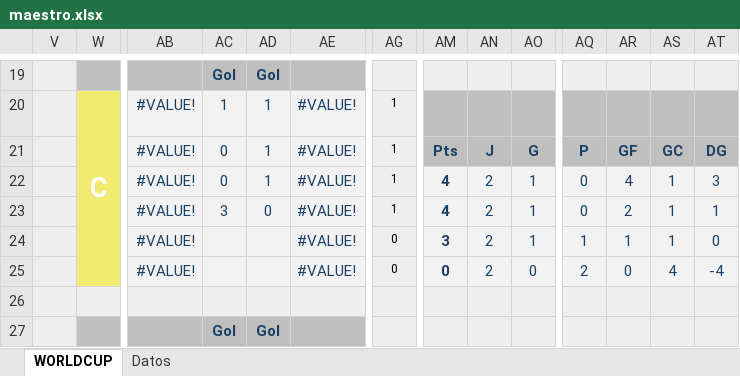
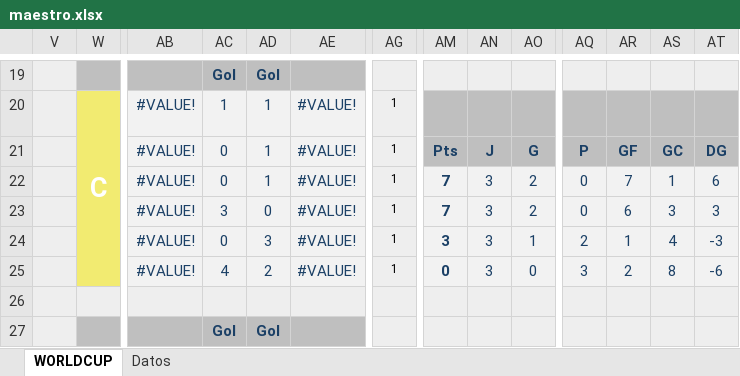
Before and after one commit to agay7/porra_mundial, an Excel workbook: data/maestro.xlsx, sheet WORLDCUP, drawn as a sheet; only a part is shown, gaps mark what is left out; values as stored, in another font and other column widths than the file's, no borders; conditional formats not drawn; the diff covers the shown part only; the diff names each change by its address in the sheet, - before the commit and + after, or states it on an @@ line.

```diff
--- a/data/maestro.xlsx (sheet WORLDCUP)
+++ b/data/maestro.xlsx (sheet WORLDCUP)
-AM22:AM23: 4
+AM22:AM23: 7
-AN22:AN25: 2
+AN22:AN25: 3
-AO22:AO23: 1
+AO22:AO23: 2
-AR22: 4
+AR22: 7
-AT22: 3
+AT22: 6
-AR23: 2
+AR23: 6
-AS23: 1
+AS23: 3
-AT23: 1
+AT23: 3
-AC24: (empty)
+AC24: 0
-AD24: (empty)
+AD24: 3
-AG24:AG25: 0
+AG24:AG25: 1
-AQ24: 1
+AQ24: 2
-AS24: 1
+AS24: 4
-AT24: 0
+AT24: -3
-AC25: (empty)
+AC25: 4
-AD25: (empty)
+AD25: 2
-AQ25: 2
+AQ25: 3
-AR25: 0
+AR25: 2
-AS25: 4
+AS25: 8
-AT25: -4
+AT25: -6
```
Also changed, not shown: 73 edited cells elsewhere in this sheet, sheet Datos, hidden cells, clasificacion.xlsx, 2 other files.
